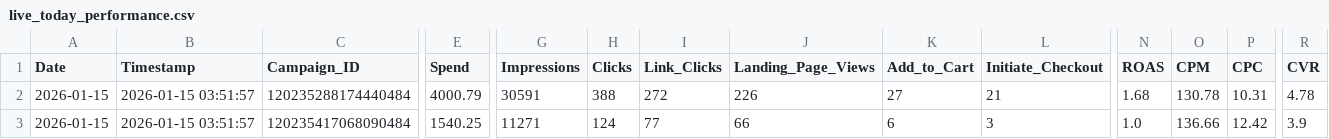
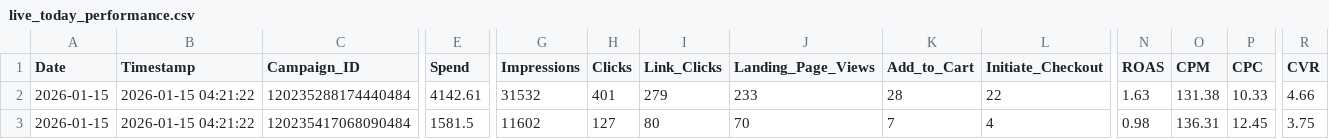
Before and after one commit to sreepathiyogi-blip/meta-live-dashboard, a CSV file: live_today_performance.csv, drawn as a sheet; only a part is shown, gaps mark what is left out; the diff covers the shown part only; the diff names each change by its address in the sheet, - before the commit and + after, or states it on an @@ line.

```diff
--- a/live_today_performance.csv
+++ b/live_today_performance.csv
-B2:B3 (Timestamp): 2026-01-15 03:51:57
+B2:B3 (Timestamp): 2026-01-15 04:21:22
-E2 (Spend): 4000.79
+E2 (Spend): 4142.61
-G2 (Impressions): 30591
+G2 (Impressions): 31532
-H2 (Clicks): 388
+H2 (Clicks): 401
-I2 (Link_Clicks): 272
+I2 (Link_Clicks): 279
-J2 (Landing_Page_Views): 226
+J2 (Landing_Page_Views): 233
-K2 (Add_to_Cart): 27
+K2 (Add_to_Cart): 28
-L2 (Initiate_Checkout): 21
+L2 (Initiate_Checkout): 22
-N2 (ROAS): 1.68
+N2 (ROAS): 1.63
-O2 (CPM): 130.78
+O2 (CPM): 131.38
-P2 (CPC): 10.31
+P2 (CPC): 10.33
-R2 (CVR): 4.78
+R2 (CVR): 4.66
-E3 (Spend): 1540.25
+E3 (Spend): 1581.5
-G3 (Impressions): 11271
+G3 (Impressions): 11602
-H3 (Clicks): 124
+H3 (Clicks): 127
-I3 (Link_Clicks): 77
+I3 (Link_Clicks): 80
-J3 (Landing_Page_Views): 66
+J3 (Landing_Page_Views): 70
-K3 (Add_to_Cart): 6
+K3 (Add_to_Cart): 7
-L3 (Initiate_Checkout): 3
+L3 (Initiate_Checkout): 4
-N3 (ROAS): 1.0
+N3 (ROAS): 0.98
-O3 (CPM): 136.66
+O3 (CPM): 136.31
-P3 (CPC): 12.42
+P3 (CPC): 12.45
-R3 (CVR): 3.9
+R3 (CVR): 3.75
```
Also changed, not shown: 170 edited cells elsewhere in this file, complete_campaign_data.csv, daily_summary.csv, 2 other files.
